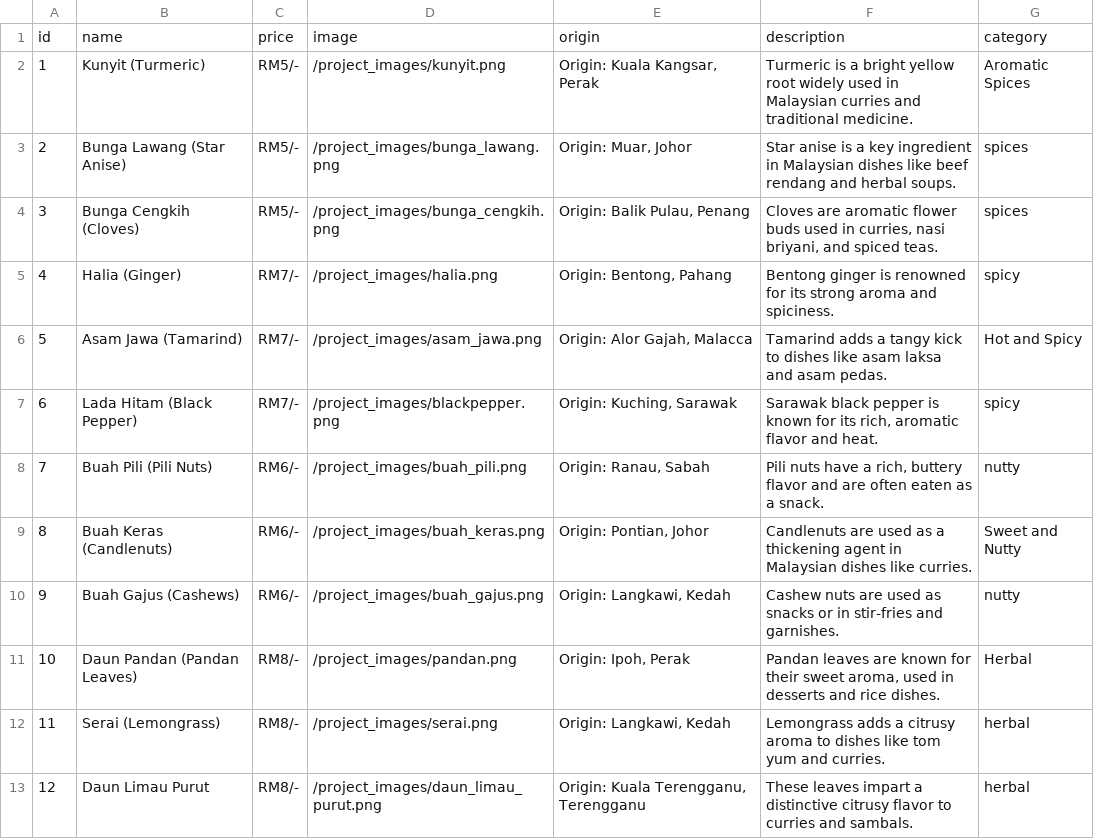
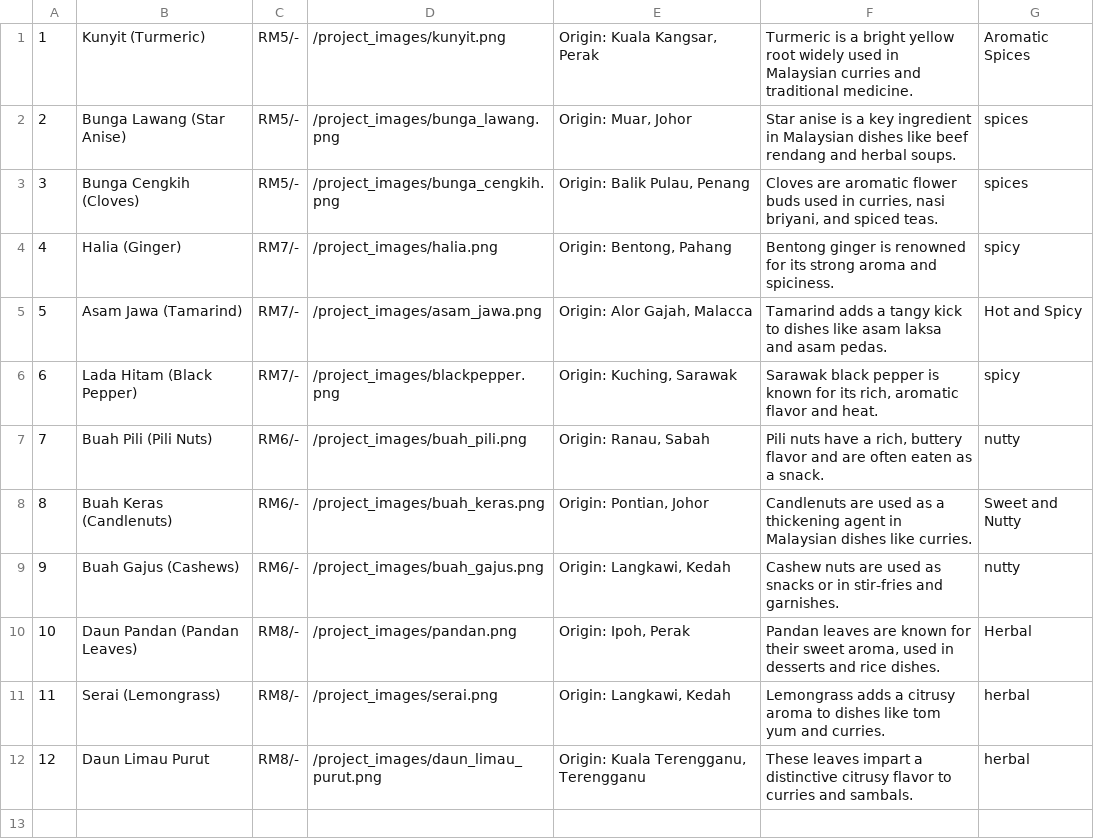
Before and after one commit to joanneloi/JakartaEE, a CSV file: src/main/resources/products.csv, drawn as a sheet.

```diff
--- a/src/main/resources/products.csv
+++ b/src/main/resources/products.csv
@@ -1,2 +1 @@
-id,name,price,image,origin,description,category
 1,Kunyit (Turmeric),RM5/-,"/project_images/kunyit.png","Origin: Kuala Kangsar, Perak","Turmeric is a bright yellow root widely used in Malaysian curries and traditional medicine.",Aromatic Spices
```
Also changed, not shown: 4 other files.
